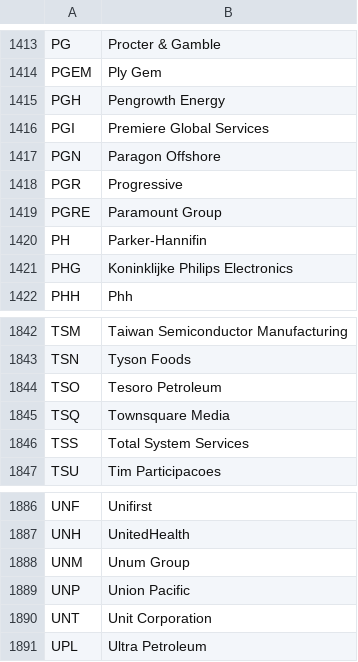
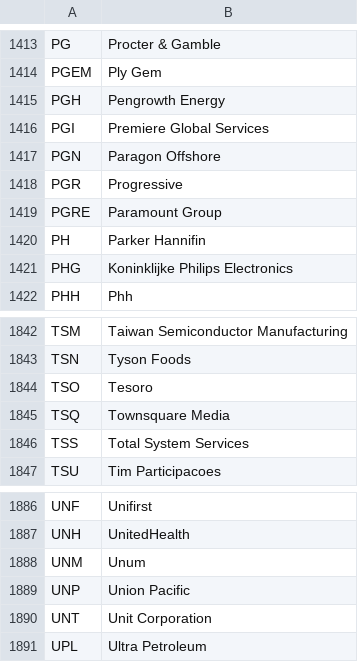
Before and after one commit to jon-emerson/NewsServer, a CSV file: rawdata/nyse.csv, drawn as a sheet; only a part is shown, gaps mark what is left out; the diff covers the shown part only.

```diff
--- a/rawdata/nyse.csv
+++ b/rawdata/nyse.csv
@@ -1419,3 +1419,3 @@ PGR,Progressive
 PGRE,Paramount Group
-PH,Parker-Hannifin
+PH,Parker Hannifin
 PHG,Koninklijke Philips Electronics
@@ -1843,3 +1843,3 @@ TSM,Taiwan Semiconductor Manufacturing
 TSN,Tyson Foods
-TSO,Tesoro Petroleum
+TSO,Tesoro
 TSQ,Townsquare Media
@@ -1887,3 +1887,3 @@ UNF,Unifirst
 UNH,UnitedHealth
-UNM,Unum Group
+UNM,Unum
 UNP,Union Pacific
```
Also changed, not shown: 5 edited cells elsewhere in this file, rawdata/fortune-500.csv, rawdata/nasdaq.csv, 5 other files.
